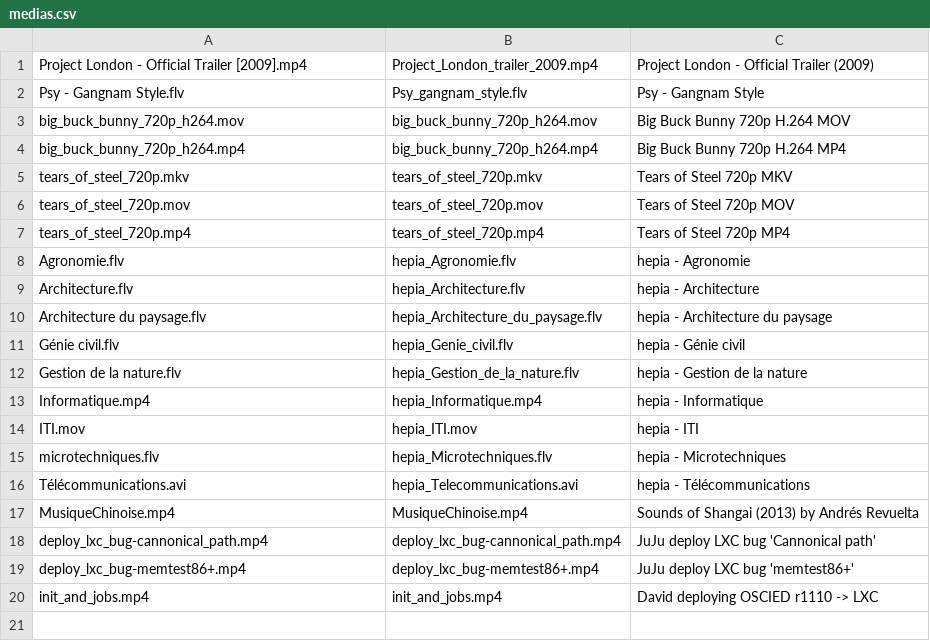
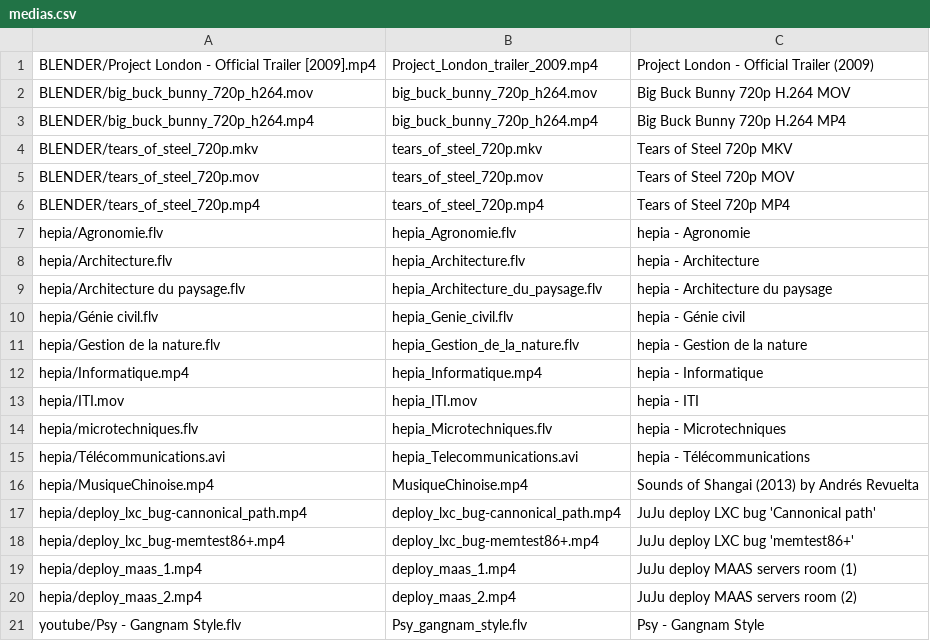
Before and after one commit to ebu/OSCIED, a CSV file: config/api/medias.csv, drawn as a sheet.

Commit message:
Update medias listing

```diff
--- a/config/api/medias.csv
+++ b/config/api/medias.csv
@@ -1,20 +1,21 @@
-Project London - Official Trailer [2009].mp4;Project_London_trailer_2009.mp4;Project London - Official Trailer (2009)
-Psy - Gangnam Style.flv;Psy_gangnam_style.flv;Psy - Gangnam Style
-big_buck_bunny_720p_h264.mov;big_buck_bunny_720p_h264.mov;Big Buck Bunny 720p H.264 MOV
-big_buck_bunny_720p_h264.mp4;big_buck_bunny_720p_h264.mp4;Big Buck Bunny 720p H.264 MP4
-tears_of_steel_720p.mkv;tears_of_steel_720p.mkv;Tears of Steel 720p MKV
-tears_of_steel_720p.mov;tears_of_steel_720p.mov;Tears of Steel 720p MOV
-tears_of_steel_720p.mp4;tears_of_steel_720p.mp4;Tears of Steel 720p MP4
-Agronomie.flv;hepia_Agronomie.flv;hepia - Agronomie
-Architecture.flv;hepia_Architecture.flv;hepia - Architecture
-Architecture du paysage.flv;hepia_Architecture_du_paysage.flv;hepia - Architecture du paysage
-Génie civil.flv;hepia_Genie_civil.flv;hepia - Génie civil
-Gestion de la nature.flv;hepia_Gestion_de_la_nature.flv;hepia - Gestion de la nature
-Informatique.mp4;hepia_Informatique.mp4;hepia - Informatique
-ITI.mov;hepia_ITI.mov;hepia - ITI
-microtechniques.flv;hepia_Microtechniques.flv;hepia - Microtechniques
-Télécommunications.avi;hepia_Telecommunications.avi;hepia - Télécommunications
-MusiqueChinoise.mp4;MusiqueChinoise.mp4;Sounds of Shangai (2013) by Andrés Revuelta
-deploy_lxc_bug-cannonical_path.mp4;deploy_lxc_bug-cannonical_path.mp4;JuJu deploy LXC bug 'Cannonical path'
-deploy_lxc_bug-memtest86+.mp4;deploy_lxc_bug-memtest86+.mp4;JuJu deploy LXC bug 'memtest86+'
-init_and_jobs.mp4;init_and_jobs.mp4;David deploying OSCIED r1110 -> LXC
+BLENDER/Project London - Official Trailer [2009].mp4;Project_London_trailer_2009.mp4;Project London - Official Trailer (2009)
+BLENDER/big_buck_bunny_720p_h264.mov;big_buck_bunny_720p_h264.mov;Big Buck Bunny 720p H.264 MOV
+BLENDER/big_buck_bunny_720p_h264.mp4;big_buck_bunny_720p_h264.mp4;Big Buck Bunny 720p H.264 MP4
+BLENDER/tears_of_steel_720p.mkv;tears_of_steel_720p.mkv;Tears of Steel 720p MKV
+BLENDER/tears_of_steel_720p.mov;tears_of_steel_720p.mov;Tears of Steel 720p MOV
+BLENDER/tears_of_steel_720p.mp4;tears_of_steel_720p.mp4;Tears of Steel 720p MP4
+hepia/Agronomie.flv;hepia_Agronomie.flv;hepia - Agronomie
+hepia/Architecture.flv;hepia_Architecture.flv;hepia - Architecture
+hepia/Architecture du paysage.flv;hepia_Architecture_du_paysage.flv;hepia - Architecture du paysage
+hepia/Génie civil.flv;hepia_Genie_civil.flv;hepia - Génie civil
+hepia/Gestion de la nature.flv;hepia_Gestion_de_la_nature.flv;hepia - Gestion de la nature
+hepia/Informatique.mp4;hepia_Informatique.mp4;hepia - Informatique
+hepia/ITI.mov;hepia_ITI.mov;hepia - ITI
+hepia/microtechniques.flv;hepia_Microtechniques.flv;hepia - Microtechniques
+hepia/Télécommunications.avi;hepia_Telecommunications.avi;hepia - Télécommunications
+hepia/MusiqueChinoise.mp4;MusiqueChinoise.mp4;Sounds of Shangai (2013) by Andrés Revuelta
+hepia/deploy_lxc_bug-cannonical_path.mp4;deploy_lxc_bug-cannonical_path.mp4;JuJu deploy LXC bug 'Cannonical path'
+hepia/deploy_lxc_bug-memtest86+.mp4;deploy_lxc_bug-memtest86+.mp4;JuJu deploy LXC bug 'memtest86+'
+hepia/deploy_maas_1.mp4;deploy_maas_1.mp4;JuJu deploy MAAS servers room (1)
+hepia/deploy_maas_2.mp4;deploy_maas_2.mp4;JuJu deploy MAAS servers room (2)
+youtube/Psy - Gangnam Style.flv;Psy_gangnam_style.flv;Psy - Gangnam Style
```
